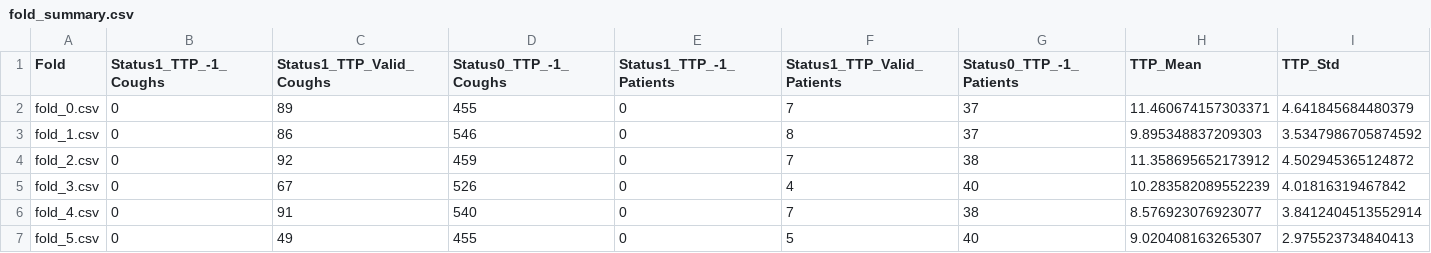
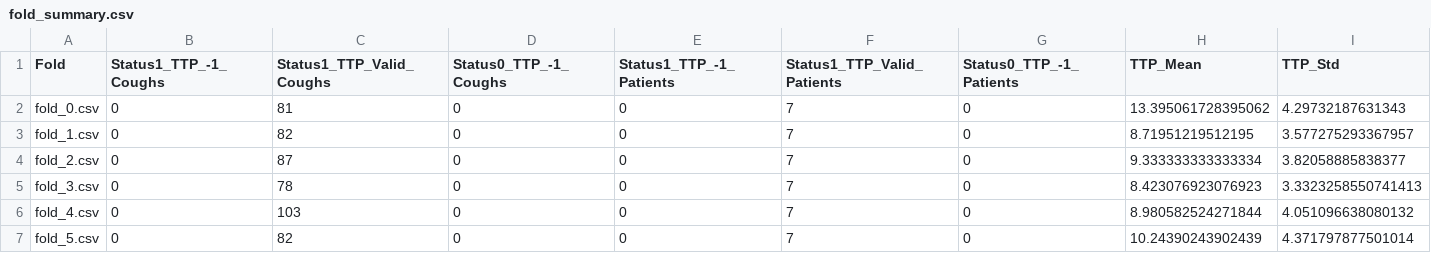
Before and after one commit to G-dubwa/my_regression_baselines, a CSV file: fold_summary.csv, drawn as a sheet; only a part is shown; the diff covers the shown part only.

```diff
--- a/fold_summary.csv
+++ b/fold_summary.csv
@@ -1,7 +1,7 @@
 Fold,Status1_TTP_-1_Coughs,Status1_TTP_Valid_Coughs,Status0_TTP_-1_Coughs,Status1_TTP_-1_Patients,Status1_TTP_Valid_Patients,Status0_TTP_-1_Patients,TTP_Mean,TTP_Std
-fold_0.csv,0,89,455,0,7,37,11.460674157303371,4.641845684480379
-fold_1.csv,0,86,546,0,8,37,9.895348837209303,3.5347986705874592
-fold_2.csv,0,92,459,0,7,38,11.358695652173912,4.502945365124872
-fold_3.csv,0,67,526,0,4,40,10.283582089552239,4.01816319467842
-fold_4.csv,0,91,540,0,7,38,8.576923076923077,3.8412404513552914
-fold_5.csv,0,49,455,0,5,40,9.020408163265307,2.975523734840413
+fold_0.csv,0,81,0,0,7,0,13.395061728395062,4.29732187631343
+fold_1.csv,0,82,0,0,7,0,8.71951219512195,3.577275293367957
+fold_2.csv,0,87,0,0,7,0,9.333333333333334,3.82058885838377
+fold_3.csv,0,78,0,0,7,0,8.423076923076923,3.3323258550741413
+fold_4.csv,0,103,0,0,7,0,8.980582524271844,4.051096638080132
+fold_5.csv,0,82,0,0,7,0,10.24390243902439,4.371797877501014
```
Also changed, not shown: 23 edited cells elsewhere in this file, 15 other files.
